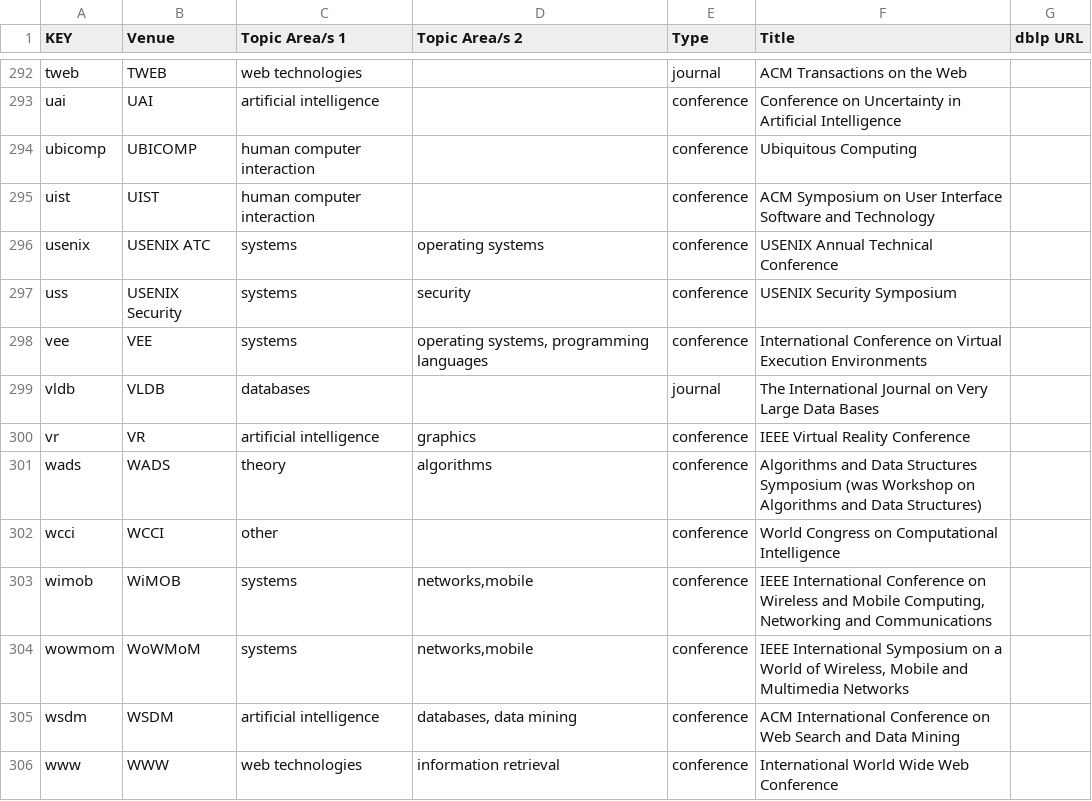
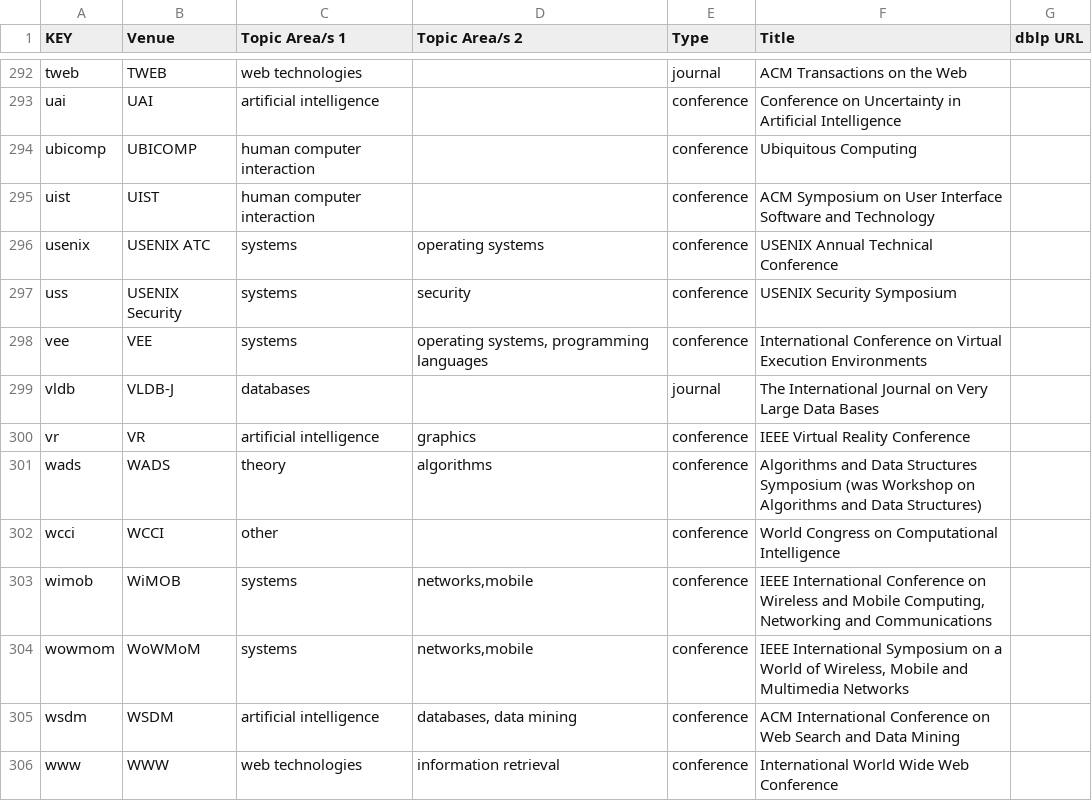
Before and after one commit to csmetrics/csmetrics.net, a CSV file: app/data/venue_list.csv, drawn as a sheet; only a part is shown, gaps mark what is left out.

Commit message:
VLDB --> VLDB-J

```diff
--- a/app/data/venue_list.csv
+++ b/app/data/venue_list.csv
@@ -298,3 +298,3 @@ uss,USENIX Security,systems,security,conference,USENIX Security Symposium,
 vee,VEE,systems,"operating systems, programming languages",conference,International Conference on Virtual Execution Environments,
-vldb,VLDB,databases,,journal,The International Journal on Very Large Data Bases,
+vldb,VLDB-J,databases,,journal,The International Journal on Very Large Data Bases,
 vr,VR,artificial intelligence,graphics,conference,IEEE Virtual Reality Conference,
```
